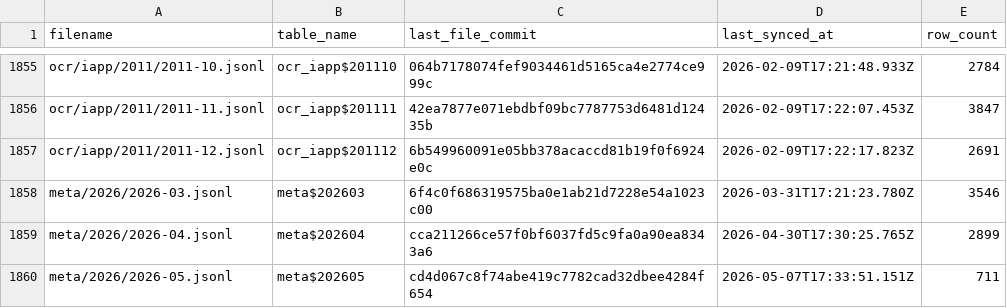
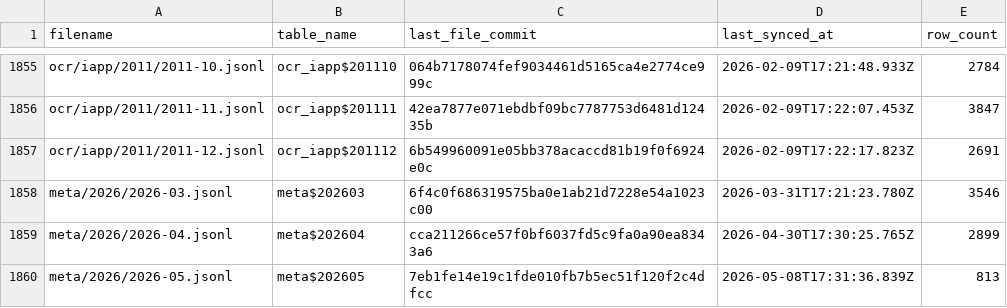
Before and after one commit to dtinth/openlawdata-bigquery, a CSV file: state.csv, drawn as a sheet; only a part is shown, gaps mark what is left out.

Commit message:
Update state.csv

```diff
--- a/state.csv
+++ b/state.csv
@@ -1859,2 +1859,2 @@ meta/2026/2026-03.jsonl,meta$202603,6f4c0f686319575ba0e1ab21d7228e54a1023c00,202
 meta/2026/2026-04.jsonl,meta$202604,cca211266ce57f0bf6037fd5c9fa0a90ea8343a6,2026-04-30T17:30:25.765Z,2899
-meta/2026/2026-05.jsonl,meta$202605,cd4d067c8f74abe419c7782cad32dbee4284f654,2026-05-07T17:33:51.151Z,711
+meta/2026/2026-05.jsonl,meta$202605,7eb1fe14e19c1fde010fb7b5ec51f120f2c4dfcc,2026-05-08T17:31:36.839Z,813
```
